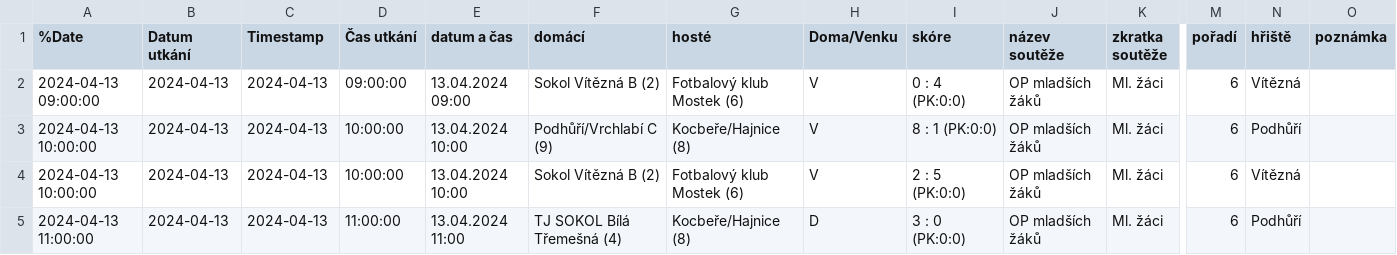
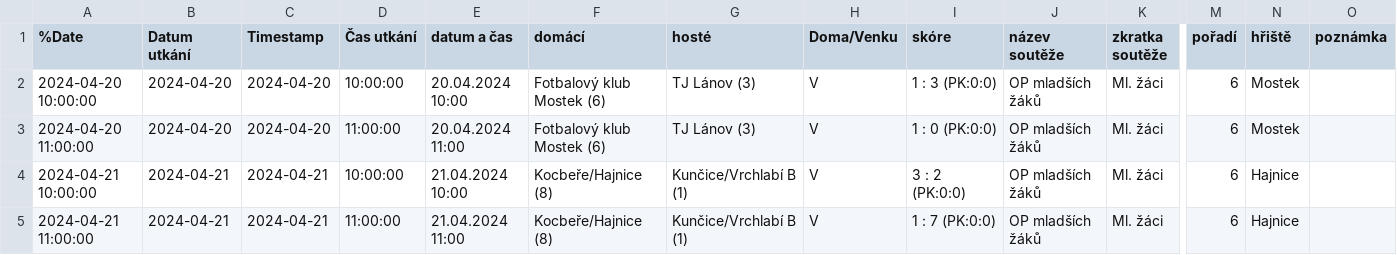
Before and after one commit to MustafaHadzi/bt_matches, a CSV file: utkani_Ml_zaci.csv, drawn as a sheet; only a part is shown, gaps mark what is left out; the diff covers the shown part only; the diff names each change by its address in the sheet, - before the commit and + after, or states it on an @@ line.

Commit message:
Committing file utkani_Ml_zaci.csv

```diff
--- a/utkani_Ml_zaci.csv
+++ b/utkani_Ml_zaci.csv
-A2 (%Date): 2024-04-13 09:00:00
+A2 (%Date): 2024-04-20 10:00:00
-B2:B3 (Datum utkání): 2024-04-13
+B2:B3 (Datum utkání): 2024-04-20
-C2:C3 (Timestamp): 2024-04-13
+C2:C3 (Timestamp): 2024-04-20
-D2 (Čas utkání): 09:00:00
+D2 (Čas utkání): 10:00:00
-E2 (datum a čas): 13.04.2024 09:00
+E2 (datum a čas): 20.04.2024 10:00
-F2 (domácí): Sokol Vítězná B (2)
+F2 (domácí): Fotbalový klub Mostek (6)
-G2 (hosté): Fotbalový klub Mostek (6)
+G2 (hosté): TJ Lánov (3)
-I2 (skóre): 0 : 4 (PK:0:0)
+I2 (skóre): 1 : 3 (PK:0:0)
-N2 (hřiště): Vítězná
+N2 (hřiště): Mostek
-A3 (%Date): 2024-04-13 10:00:00
+A3 (%Date): 2024-04-20 11:00:00
-D3 (Čas utkání): 10:00:00
+D3 (Čas utkání): 11:00:00
-E3 (datum a čas): 13.04.2024 10:00
+E3 (datum a čas): 20.04.2024 11:00
-F3 (domácí): Podhůří/Vrchlabí C (9)
+F3 (domácí): Fotbalový klub Mostek (6)
-G3 (hosté): Kocbeře/Hajnice (8)
+G3 (hosté): TJ Lánov (3)
-I3 (skóre): 8 : 1 (PK:0:0)
+I3 (skóre): 1 : 0 (PK:0:0)
-N3 (hřiště): Podhůří
+N3 (hřiště): Mostek
-A4 (%Date): 2024-04-13 10:00:00
+A4 (%Date): 2024-04-21 10:00:00
-B4:B5 (Datum utkání): 2024-04-13
+B4:B5 (Datum utkání): 2024-04-21
-C4:C5 (Timestamp): 2024-04-13
+C4:C5 (Timestamp): 2024-04-21
-E4 (datum a čas): 13.04.2024 10:00
+E4 (datum a čas): 21.04.2024 10:00
-F4 (domácí): Sokol Vítězná B (2)
+F4 (domácí): Kocbeře/Hajnice (8)
-G4 (hosté): Fotbalový klub Mostek (6)
+G4 (hosté): Kunčice/Vrchlabí B (1)
-I4 (skóre): 2 : 5 (PK:0:0)
+I4 (skóre): 3 : 2 (PK:0:0)
-N4 (hřiště): Vítězná
+N4 (hřiště): Hajnice
-A5 (%Date): 2024-04-13 11:00:00
+A5 (%Date): 2024-04-21 11:00:00
-E5 (datum a čas): 13.04.2024 11:00
+E5 (datum a čas): 21.04.2024 11:00
-F5 (domácí): TJ SOKOL Bílá Třemešná (4)
+F5 (domácí): Kocbeře/Hajnice (8)
-G5 (hosté): Kocbeře/Hajnice (8)
+G5 (hosté): Kunčice/Vrchlabí B (1)
-H5 (Doma/Venku): D
+H5 (Doma/Venku): V
-I5 (skóre): 3 : 0 (PK:0:0)
+I5 (skóre): 1 : 7 (PK:0:0)
-N5 (hřiště): Podhůří
+N5 (hřiště): Hajnice
```
Also changed, not shown: 44 edited cells elsewhere in this file.
